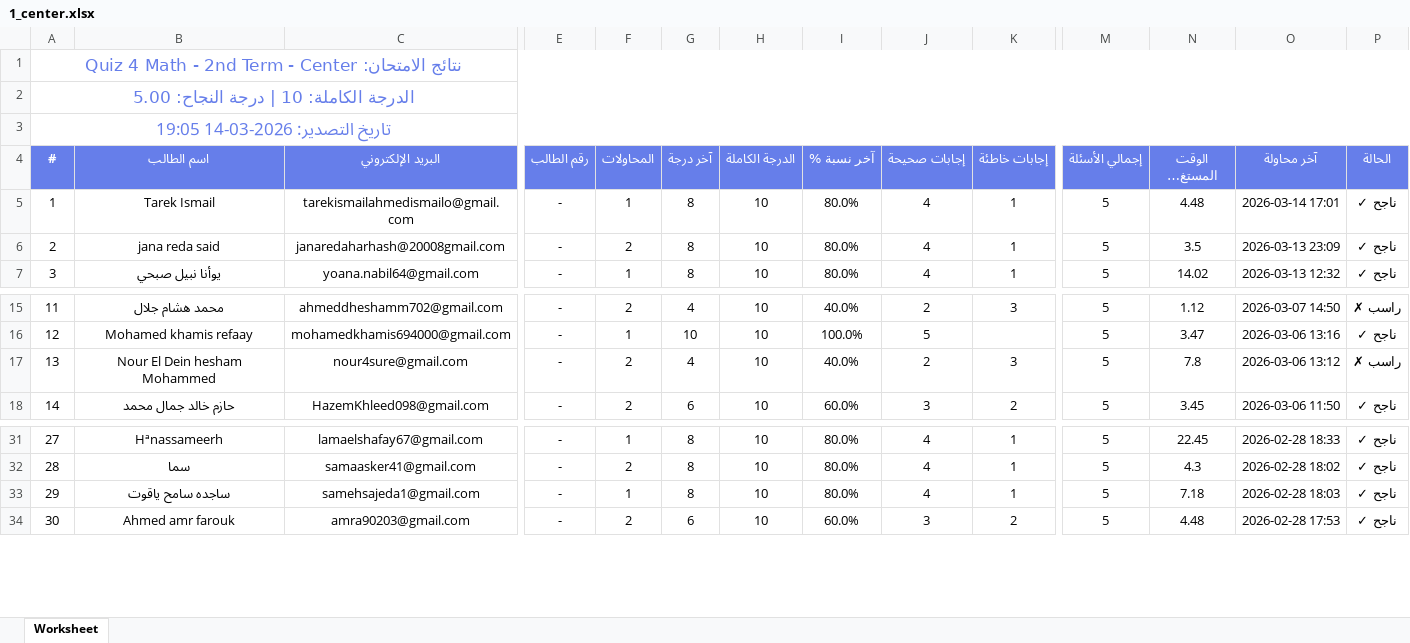
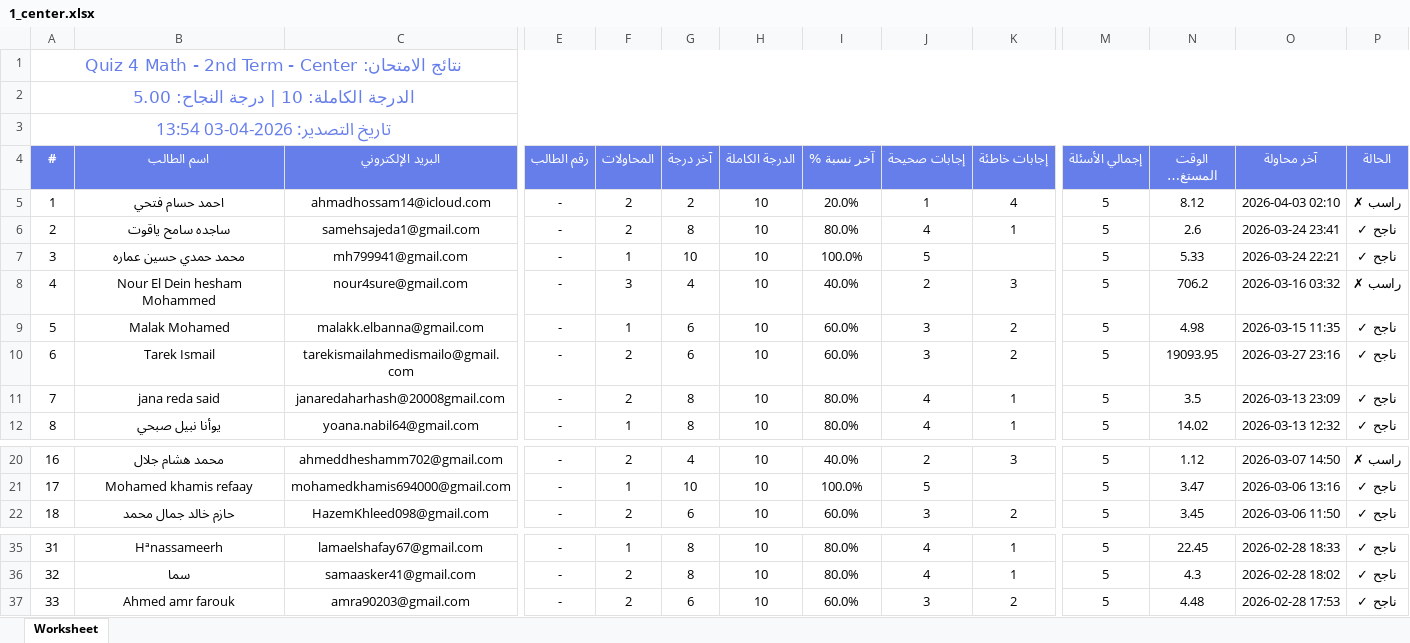
Before and after one commit to Harvovich/Marks-csv, an Excel workbook: 1_center.xlsx, sheet Worksheet, drawn as a sheet; only a part is shown, gaps mark what is left out; long unchanged cells end in …; values as stored, in another font and other column widths than the file's, no borders; removed rows and columns are numbered as before the commit, all else as after; rows hold the shown columns only; the diff names each change by its address in the sheet, - before the commit and + after, or states it on an @@ line.

```diff
--- a/1_center.xlsx (sheet Worksheet)
+++ b/1_center.xlsx (sheet Worksheet)
@@ column A (#) renumbered from row 3 down @@
+row 5: 1 | احمد حسام فتحي | ahmadhossam14@icloud.com | - | 2 | 2 | 10 | 20.0% | 1 | 4 | 5 | 8.12 | 2026-04-03 02:10 | راسب ✗
+row 6: 2 | ساجده سامح ياقوت | samehsajeda1@gmail.com | - | 2 | 8 | 10 | 80.0% | 4 | 1 | 5 | 2.6 | 2026-03-24 23:41 | ناجح ✓
+row 7: 3 | محمد حمدي حسين عماره | mh799941@gmail.com | - | 1 | 10 | 10 | 100.0% | 5 |  | 5 | 5.33 | 2026-03-24 22:21 | ناجح ✓
+row 8: 4 | Nour El Dein hesham Mohammed | nour4sure@gmail.com | - | 3 | 4 | 10 | 40.0% | 2 | 3 | 5 | 706.2 | 2026-03-16 03:32 | راسب ✗
+row 9: 5 | Malak Mohamed | malakk.elbanna@gmail.com | - | 1 | 6 | 10 | 60.0% | 3 | 2 | 5 | 4.98 | 2026-03-15 11:35 | ناجح ✓
-F10 (المحاولات): 1
+F10 (المحاولات): 2
-G10 (آخر درجة): 8
+G10 (آخر درجة): 6
-I10 (آخر نسبة %): 80.0%
+I10 (آخر نسبة %): 60.0%
-J10 (إجابات صحيحة): 4
+J10 (إجابات صحيحة): 3
-K10 (إجابات خاطئة): 1
+K10 (إجابات خاطئة): 2
-N10 (الوقت المستغرق (دقيقة)): 4.48
+N10 (الوقت المستغرق (دقيقة)): 19093.95
-O10 (آخر محاولة): 2026-03-14 17:01
+O10 (آخر محاولة): 2026-03-27 23:16
-row 17: 13 | Nour El Dein hesham Mohammed | nour4sure@gmail.com | - | 2 | 4 | 10 | 40.0% | 2 | 3 | 5 | 7.8 | 2026-03-06 13:12 | راسب ✗
-row 33: 29 | ساجده سامح ياقوت | samehsajeda1@gmail.com | - | 1 | 8 | 10 | 80.0% | 4 | 1 | 5 | 7.18 | 2026-02-28 18:03 | ناجح ✓
```
Also changed, not shown: 1_online.xlsx.
